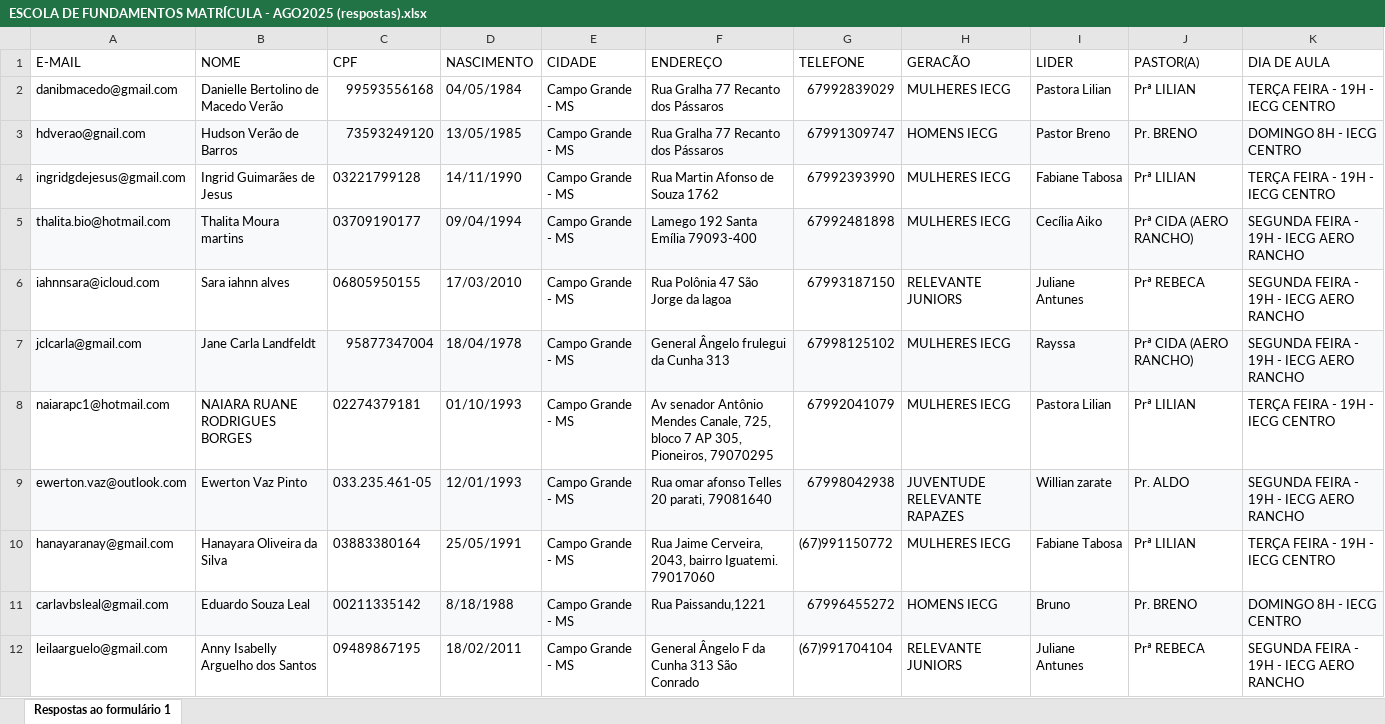
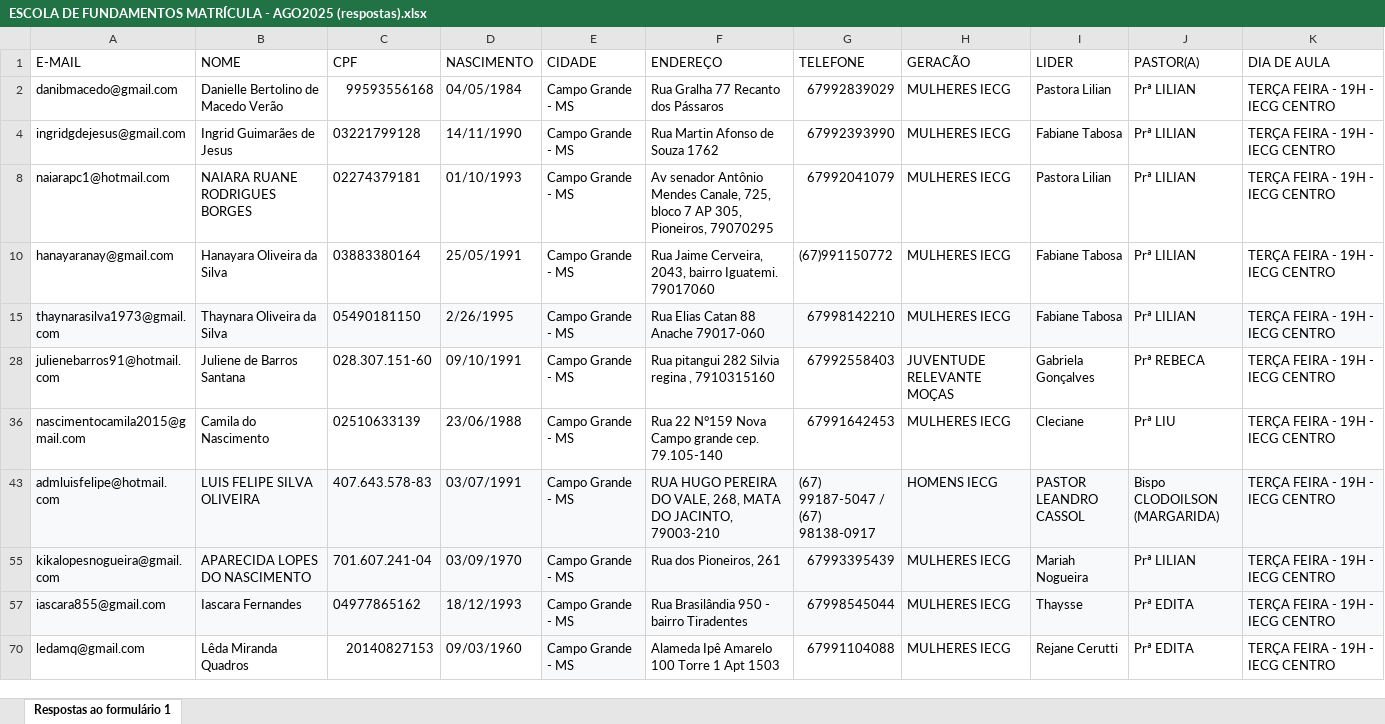
Before and after one commit to Ovando18/dashboard-CFM, an Excel workbook: ESCOLA DE FUNDAMENTOS MATRÍCULA - AGO2025 (respostas).xlsx, sheet Respostas ao formulário 1, drawn as a sheet; only a part is shown; the shorter side is filled out with more unchanged rows; values as stored, in another font and other column widths than the file's, no borders; the diff covers the shown part only; the diff names each change by its address in the sheet, - before the commit and + after, or states it on an @@ line.

Commit message:
Add files via upload

```diff
--- a/ESCOLA DE FUNDAMENTOS MATRÍCULA - AGO2025 (respostas).xlsx (sheet Respostas ao formulário 1)
+++ b/ESCOLA DE FUNDAMENTOS MATRÍCULA - AGO2025 (respostas).xlsx (sheet Respostas ao formulário 1)
@@ row 3 hidden: hdverao@gnail.com | Hudson Verão de Barros | 73593249120 | 13/05/1985 | Campo Grande - MS | Rua Gralha 77 Recanto dos Pássaros | 67991309747 | HOMENS IECG | Pastor Breno | Pr. BRENO | DOMINGO 8H - IECG CENTRO @@
@@ row 5 hidden: thalita.bio@hotmail.com | Thalita Moura martins | 03709190177 | 09/04/1994 | Campo Grande - MS | Lamego 192 Santa Emília 79093-400 | 67992481898 | MULHERES IECG | Cecília Aiko | Prª CIDA (AERO RANCHO) | SEGUNDA FEIRA - 19H - IECG AERO RANCHO @@
@@ row 6 hidden: iahnnsara@icloud.com | Sara iahnn alves | 06805950155 | 17/03/2010 | Campo Grande - MS | Rua Polônia 47 São Jorge da lagoa | 67993187150 | RELEVANTE JUNIORS | Juliane Antunes | Prª REBECA | SEGUNDA FEIRA - 19H - IECG AERO RANCHO @@
@@ row 7 hidden: jclcarla@gmail.com | Jane Carla Landfeldt | 95877347004 | 18/04/1978 | Campo Grande - MS | General Ângelo frulegui da Cunha 313 | 67998125102 | MULHERES IECG | Rayssa | Prª CIDA (AERO RANCHO) | SEGUNDA FEIRA - 19H - IECG AERO RANCHO @@
@@ row 9 hidden: ewerton.vaz@outlook.com | Ewerton Vaz Pinto | 033.235.461-05 | 12/01/1993 | Campo Grande - MS | Rua omar afonso Telles 20 parati, 79081640 | 67998042938 | JUVENTUDE RELEVANTE RAPAZES | Willian zarate | Pr. ALDO | SEGUNDA FEIRA - 19H - IECG AERO RANCHO @@
@@ row 11 hidden: carlavbsleal@gmail.com | Eduardo Souza Leal | 00211335142 | 8/18/1988 | Campo Grande - MS | Rua Paissandu,1221 | 67996455272 | HOMENS IECG | Bruno | Pr. BRENO | DOMINGO 8H - IECG CENTRO @@
@@ row 12 hidden: leilaarguelo@gmail.com | Anny Isabelly Arguelho dos Santos | 09489867195 | 18/02/2011 | Campo Grande - MS | General Ângelo F da Cunha 313 São Conrado | (67)991704104 | RELEVANTE JUNIORS | Juliane Antunes | Prª REBECA | SEGUNDA FEIRA - 19H - IECG AERO RANCHO @@
```
Also changed, not shown: 52 hidden or unhidden rows elsewhere in this sheet.
